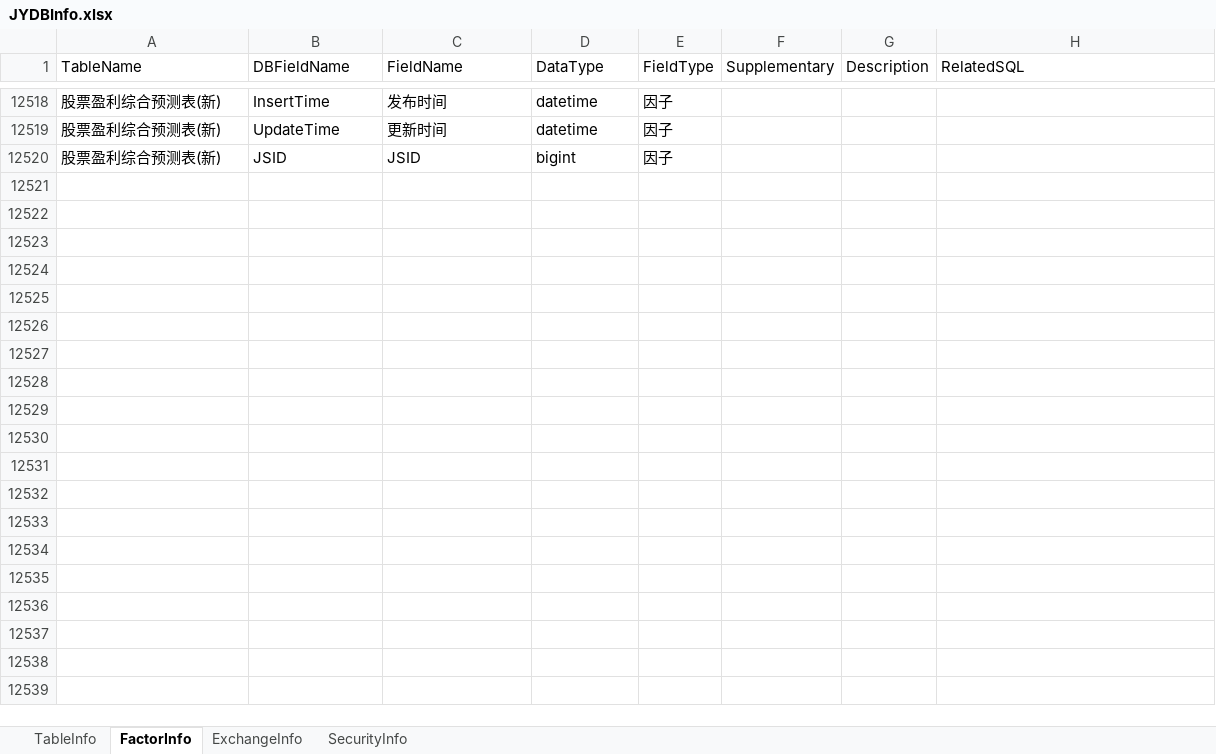
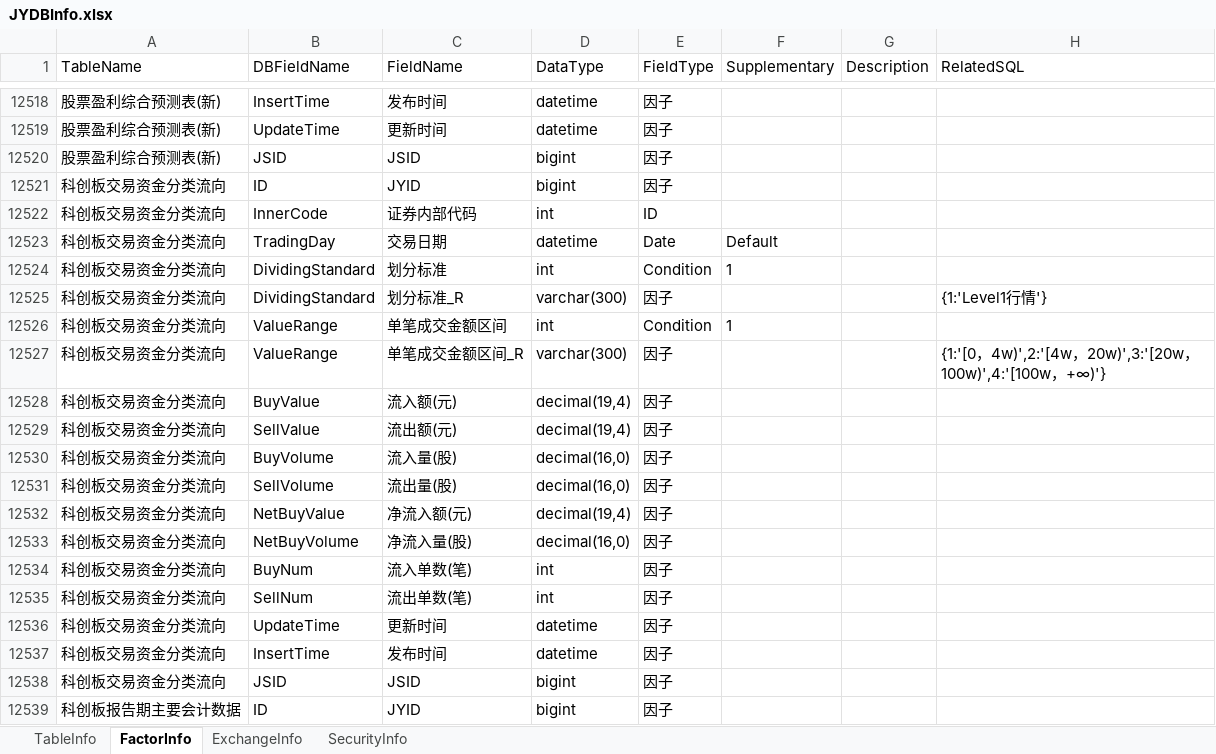
Before and after one commit to Scorpi000/QuantStudio, an Excel workbook: QuantStudio/Resource/JYDBInfo.xlsx, sheet FactorInfo, drawn as a sheet; only a part is shown, gaps mark what is left out; values as stored, in another font and other column widths than the file's, no borders; the diff covers the shown part only; the diff names each change by its address in the sheet, - before the commit and + after, or states it on an @@ line.

```diff
--- a/QuantStudio/Resource/JYDBInfo.xlsx (sheet FactorInfo)
+++ b/QuantStudio/Resource/JYDBInfo.xlsx (sheet FactorInfo)
+row 12521: 科创板交易资金分类流向 | ID | JYID | bigint | 因子
+row 12522: 科创板交易资金分类流向 | InnerCode | 证券内部代码 | int | ID
+row 12523: 科创板交易资金分类流向 | TradingDay | 交易日期 | datetime | Date | Default
+row 12524: 科创板交易资金分类流向 | DividingStandard | 划分标准 | int | Condition | 1
+row 12525: 科创板交易资金分类流向 | DividingStandard | 划分标准_R | varchar(300) | 因子 |  |  | {1:'Level1行情'}
+row 12526: 科创板交易资金分类流向 | ValueRange | 单笔成交金额区间 | int | Condition | 1
+row 12527: 科创板交易资金分类流向 | ValueRange | 单笔成交金额区间_R | varchar(300) | 因子 |  |  | {1:'[0，4w)',2:'[4w，20w)',3:'[20w，100w)',4:'[100w，+∞)'}
+row 12528: 科创板交易资金分类流向 | BuyValue | 流入额(元) | decimal(19,4) | 因子
+row 12529: 科创板交易资金分类流向 | SellValue | 流出额(元) | decimal(19,4) | 因子
+row 12530: 科创板交易资金分类流向 | BuyVolume | 流入量(股) | decimal(16,0) | 因子
+row 12531: 科创板交易资金分类流向 | SellVolume | 流出量(股) | decimal(16,0) | 因子
+row 12532: 科创板交易资金分类流向 | NetBuyValue | 净流入额(元) | decimal(19,4) | 因子
+row 12533: 科创板交易资金分类流向 | NetBuyVolume | 净流入量(股) | decimal(16,0) | 因子
+row 12534: 科创板交易资金分类流向 | BuyNum | 流入单数(笔) | int | 因子
+row 12535: 科创板交易资金分类流向 | SellNum | 流出单数(笔) | int | 因子
+row 12536: 科创板交易资金分类流向 | UpdateTime | 更新时间 | datetime | 因子
+row 12537: 科创板交易资金分类流向 | InsertTime | 发布时间 | datetime | 因子
+row 12538: 科创板交易资金分类流向 | JSID | JSID | bigint | 因子
+row 12539: 科创板报告期主要会计数据 | ID | JYID | bigint | 因子
```
Also changed, not shown: 91 added rows and 11 edited cells elsewhere in this sheet, sheet TableInfo, 3 other files.
